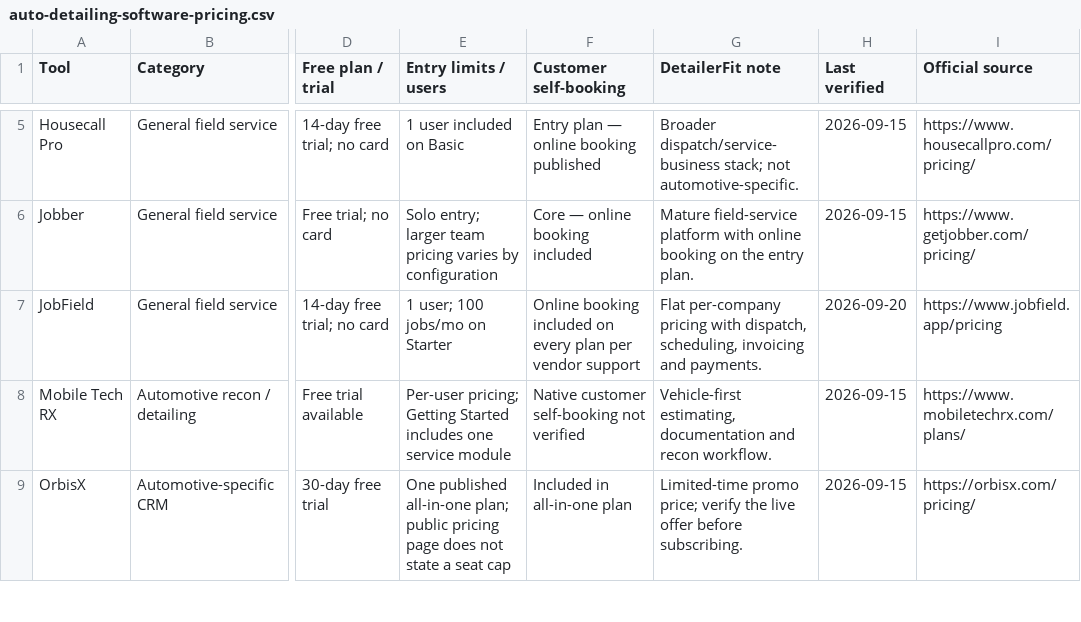
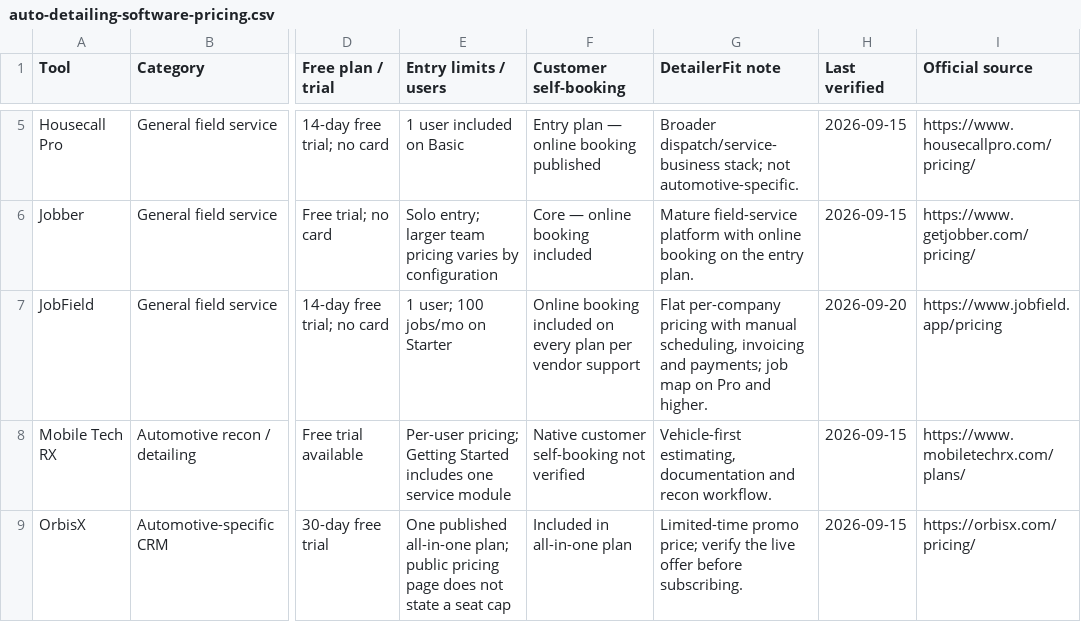
Before and after one commit to melo7curry30/detailerfit, a CSV file: auto-detailing-software-pricing.csv, drawn as a sheet; only a part is shown, gaps mark what is left out; the diff names each change by its address in the sheet, - before the commit and + after, or states it on an @@ line.

Commit message:
Correct JobField product details from co-founder clarification

```diff
--- a/auto-detailing-software-pricing.csv
+++ b/auto-detailing-software-pricing.csv
-G7 (DetailerFit note): …pricing with dispatch, scheduling, invoicing and payments.
+G7 (DetailerFit note): …pricing with manual scheduling, invoicing and payments; job map on Pro and higher.
```
